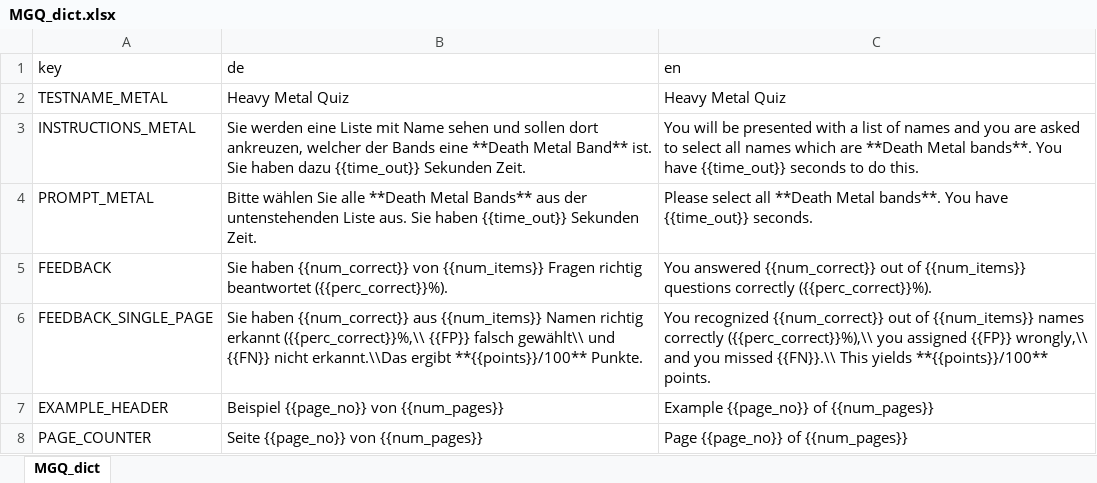
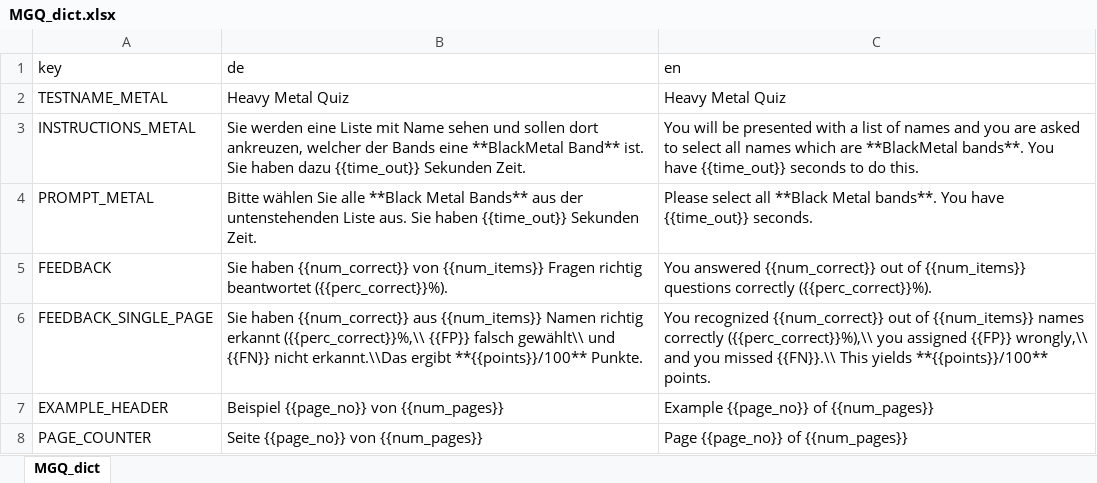
Before and after one commit to klausfrieler/mpiquiz, an Excel workbook: data_raw/dicts/MGQ_dict.xlsx, sheet MGQ_dict, drawn as a sheet; only a part is shown; values as stored, in another font and other column widths than the file's, no borders; the diff names each change by its address in the sheet, - before the commit and + after, or states it on an @@ line.

Commit message:
Changed prompt for metal from Death metal to Black metal.

```diff
--- a/data_raw/dicts/MGQ_dict.xlsx (sheet MGQ_dict)
+++ b/data_raw/dicts/MGQ_dict.xlsx (sheet MGQ_dict)
-B3 (de): …Bands eine **Death Metal Band** ist.…
+B3 (de): …Bands eine **BlackMetal Band** ist.…
-C3 (en): …which are **Death Metal bands**. You…
+C3 (en): …which are **BlackMetal bands**. You…
-B4 (de): …Sie alle **Death Metal Bands**…
+B4 (de): …Sie alle **Black Metal Bands**…
-C4 (en): …select all **Death Metal bands**.…
+C4 (en): …select all **Black Metal bands**.…
```
Also changed, not shown: 2 other files.
